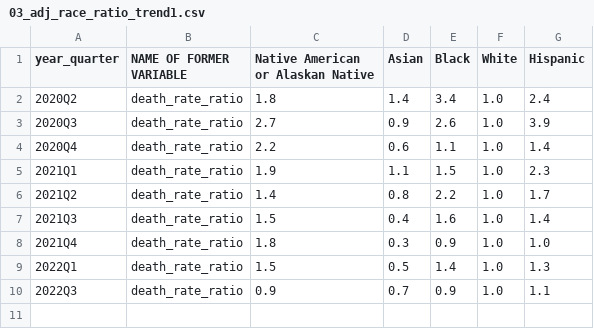
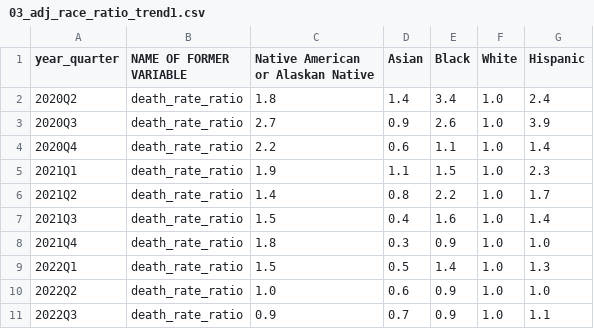
Before and after one commit to dtkeating/keating-death-equity-dw, a CSV file: graphics/03_adj_race_ratio_trend1.csv, drawn as a sheet.

```diff
--- a/graphics/03_adj_race_ratio_trend1.csv
+++ b/graphics/03_adj_race_ratio_trend1.csv
@@ -9,2 +9,3 @@
 2022Q1,death_rate_ratio,1.5,0.5,1.4,1.0,1.3
+2022Q2,death_rate_ratio,1.0,0.6,0.9,1.0,1.0
 2022Q3,death_rate_ratio,0.9,0.7,0.9,1.0,1.1
```
Also changed, not shown: graphics/03_adj_race_rate_trend1.csv, graphics/03_adj_race_rate_weeks_trend1.csv, 3 other files.
